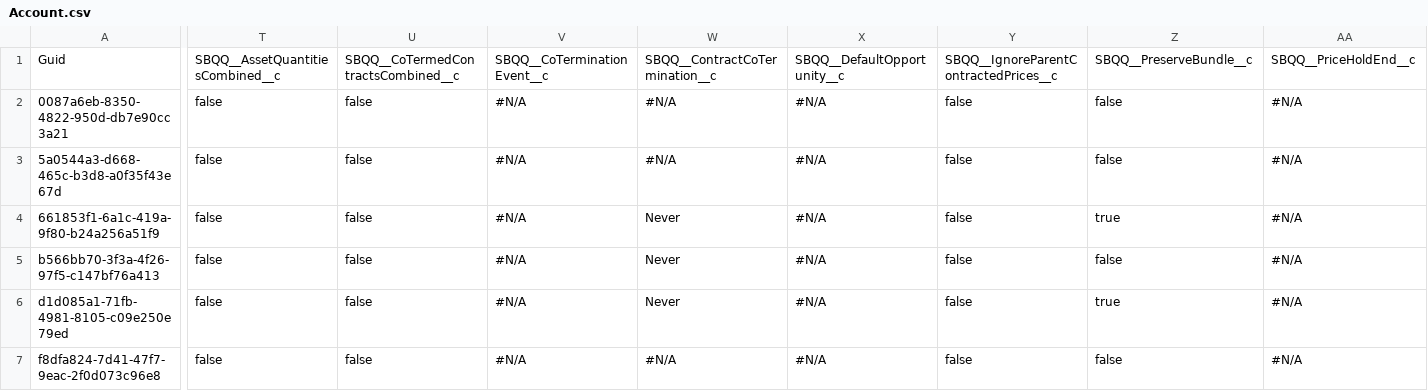
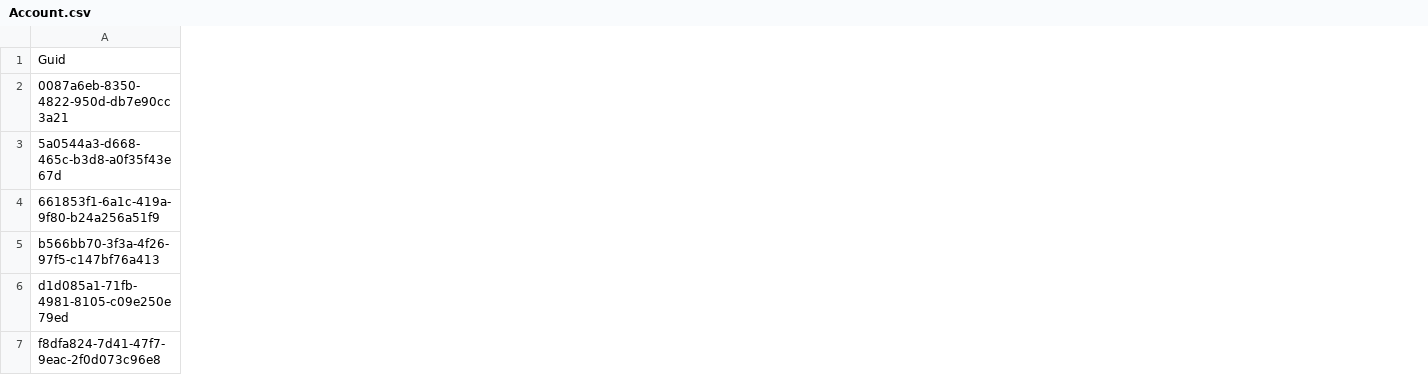
Before and after one commit to davewalker60/Repository-1, a CSV file: Account.csv, drawn as a sheet; only a part is shown, gaps mark what is left out; the diff covers the shown part only; the diff names each change by its address in the sheet, - before the commit and + after, or states it on an @@ line.

Commit message:
Saved data from the control instance into the repository master branch

```diff
--- a/Account.csv
+++ b/Account.csv
-column T, rows 1-7: SBQQ__AssetQuantitiesCombined__c | false | false | false | false | false | false
-column U, rows 1-7: SBQQ__CoTermedContractsCombined__c | false | false | false | false | false | false
-column V, rows 1-7: SBQQ__CoTerminationEvent__c | #N/A | #N/A | #N/A | #N/A | #N/A | #N/A
-column W, rows 1-7: SBQQ__ContractCoTermination__c | #N/A | #N/A | Never | Never | Never | #N/A
-column X, rows 1-7: SBQQ__DefaultOpportunity__c | #N/A | #N/A | #N/A | #N/A | #N/A | #N/A
-column Y, rows 1-7: SBQQ__IgnoreParentContractedPrices__c | false | false | false | false | false | false
-column Z, rows 1-7: SBQQ__PreserveBundle__c | false | false | true | false | true | false
-column AA, rows 1-7: SBQQ__PriceHoldEnd__c | #N/A | #N/A | #N/A | #N/A | #N/A | #N/A
```
Also changed, not shown: 3 removed columns elsewhere in this file.
